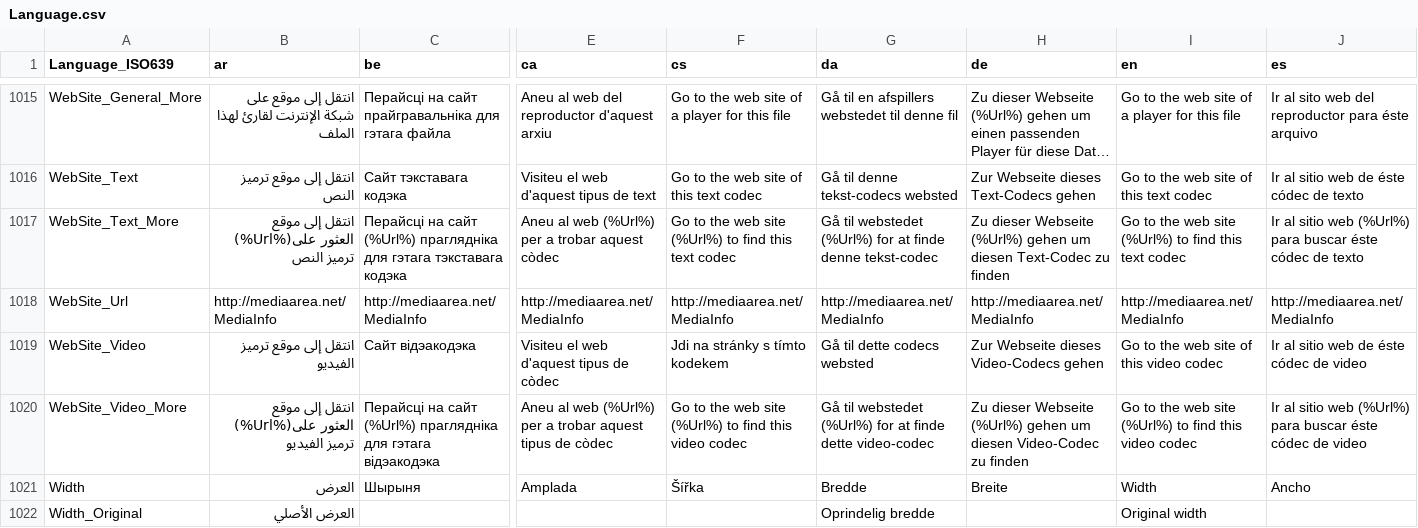
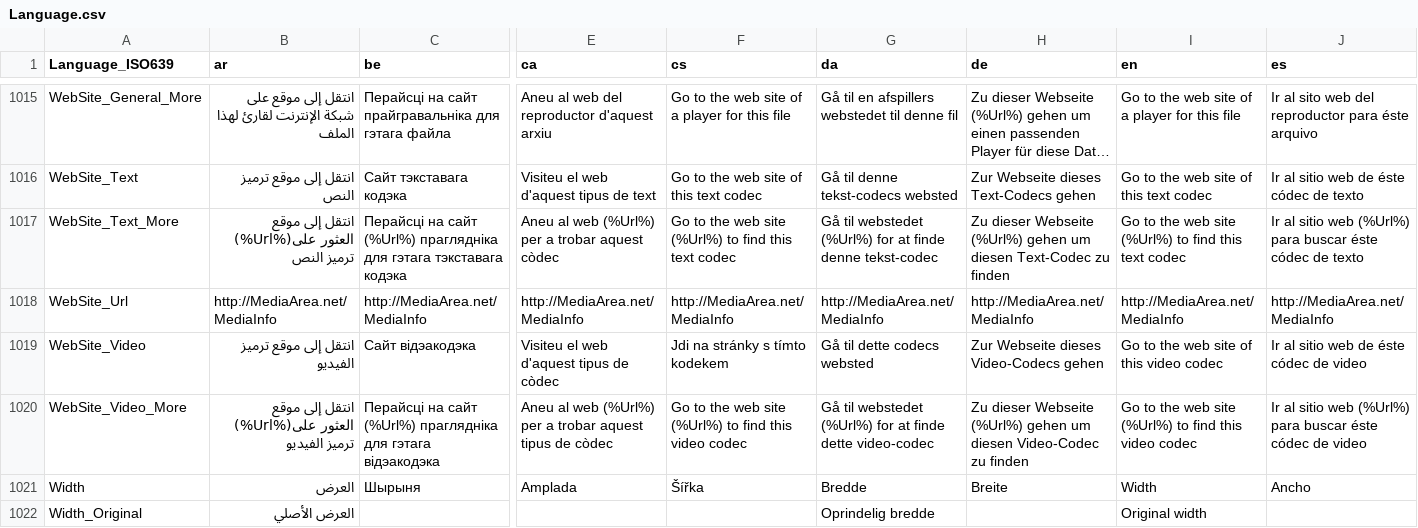
Before and after one commit to mediatest/mediatest, a CSV file: Source/Resource/Language.csv, drawn as a sheet; only a part is shown, gaps mark what is left out; long unchanged cells end in …; the diff covers the shown part only; the diff names each change by its address in the sheet, - before the commit and + after, or states it on an @@ line.

Commit message:
+ New canonical URL of the website, removing some old presence of LGPL information (now BSD-2-Clause)
git-svn-id: svn://svn.code.sf.net/p/mediainfo/code/MediaInfo/trunk@5794 45c5ae6f-87cc-4fd0-92ee-e4f023fd80da

```diff
--- a/Source/Resource/Language.csv
+++ b/Source/Resource/Language.csv
-B1018 (ar): http://mediaarea.net/MediaInfo
+B1018 (ar): http://MediaArea.net/MediaInfo
-C1018 (be): http://mediaarea.net/MediaInfo
+C1018 (be): http://MediaArea.net/MediaInfo
-E1018 (ca): http://mediaarea.net/MediaInfo
+E1018 (ca): http://MediaArea.net/MediaInfo
-F1018 (cs): http://mediaarea.net/MediaInfo
+F1018 (cs): http://MediaArea.net/MediaInfo
-G1018 (da): http://mediaarea.net/MediaInfo
+G1018 (da): http://MediaArea.net/MediaInfo
-H1018 (de): http://mediaarea.net/MediaInfo
+H1018 (de): http://MediaArea.net/MediaInfo
-I1018 (en): http://mediaarea.net/MediaInfo
+I1018 (en): http://MediaArea.net/MediaInfo
-J1018 (es): http://mediaarea.net/MediaInfo
+J1018 (es): http://MediaArea.net/MediaInfo
```
Also changed, not shown: 26 edited cells elsewhere in this file, Source/Resource/Plugin/Language/ar.csv, Source/Resource/Plugin/Language/be.csv, 38 other files.
